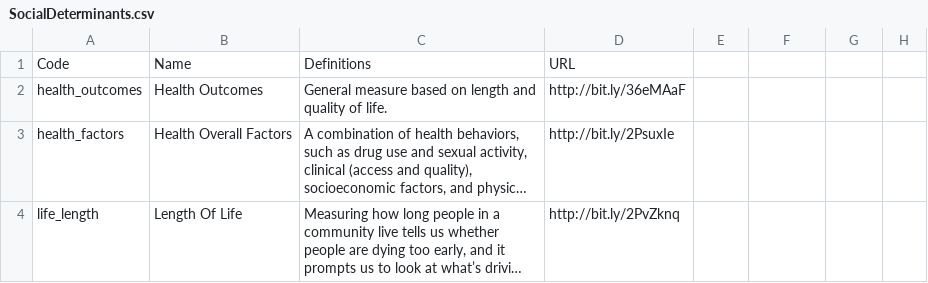
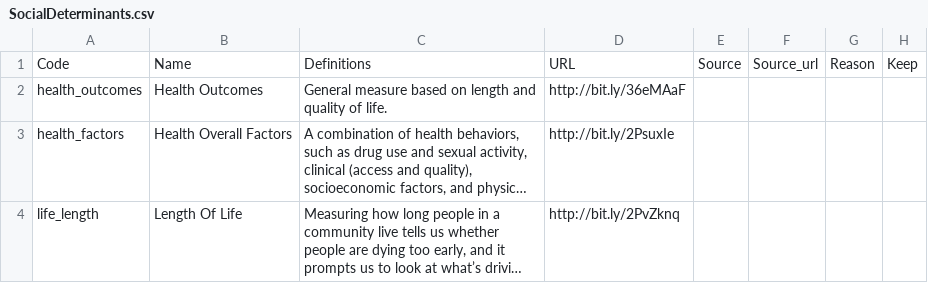
Before and after one commit to TheRensselaerIDEA/MortalityMinder, a CSV file: init/SocialDeterminants.csv, drawn as a sheet; only a part is shown; long unchanged cells end in ….

Commit message:
Decided the data structure of SocialDeterminants.csv Added more specific descriptions in Loader_SdDesc.R

```diff
--- a/init/SocialDeterminants.csv
+++ b/init/SocialDeterminants.csv
@@ -1,2 +1,2 @@
-Code,Name,Definitions,URL
+Code,Name,Definitions,URL,Source,Source_url,Reason,Keep
 health_outcomes,Health Outcomes,General measure based on length and quality of life.,http://bit.ly/36eMAaF
```
Also changed, not shown: 2 other files.
